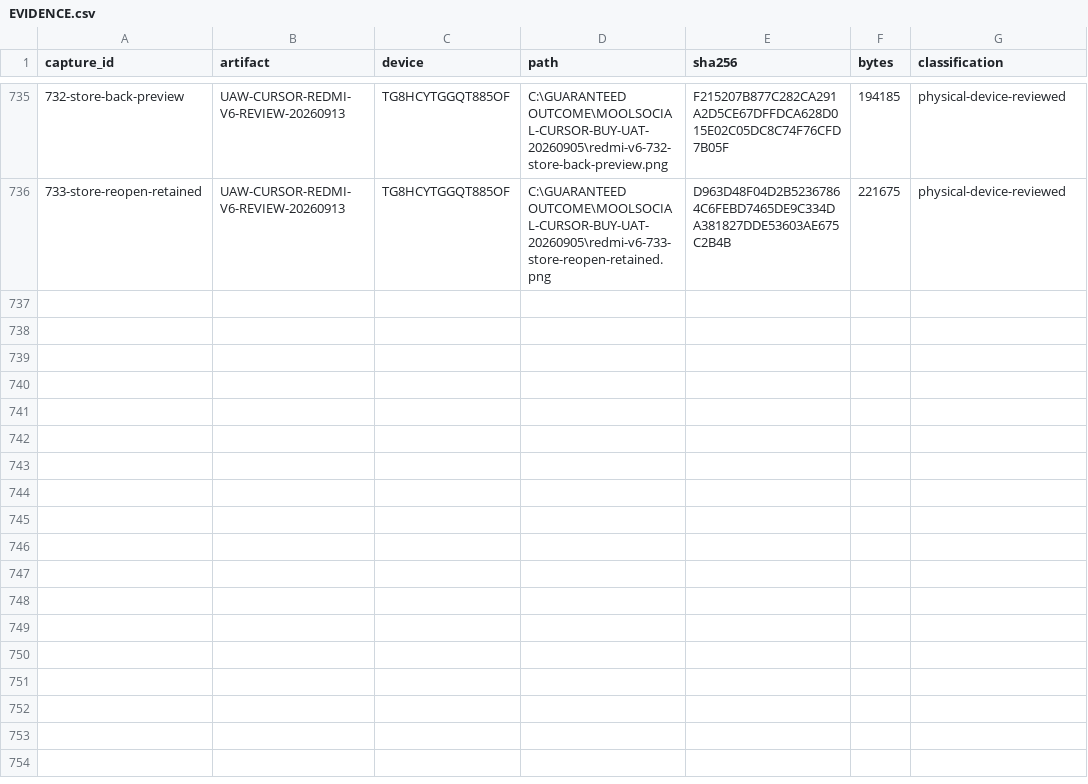
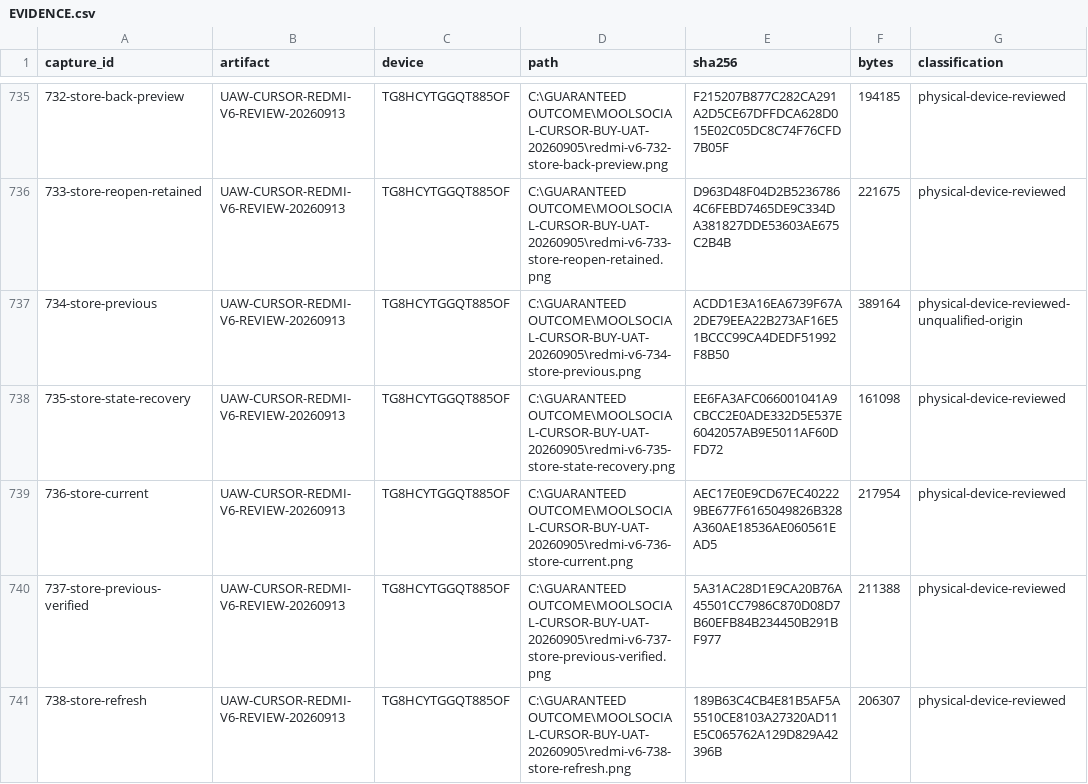
Before and after one commit to Supermanditech/MOOLSOCIAL-PRODUCTION, a CSV file: docs/quality/cursor-redmi-v6-audit-20260913/EVIDENCE.csv, drawn as a sheet; only a part is shown, gaps mark what is left out.

Commit message:
ui(redmi-v6-audit-20260913): verify Store previous and refresh recovery

```diff
--- a/docs/quality/cursor-redmi-v6-audit-20260913/EVIDENCE.csv
+++ b/docs/quality/cursor-redmi-v6-audit-20260913/EVIDENCE.csv
@@ -736 +736,6 @@
 733-store-reopen-retained,UAW-CURSOR-REDMI-V6-REVIEW-20260913,TG8HCYTGGQT885OF,C:\GUARANTEED OUTCOME\MOOLSOCIAL-CURSOR-BUY-UAT-20260905\redmi-v6-733-store-reopen-retained.png,D963D48F04D2B52367864C6FEBD7465DE9C334DA381827DDE53603AE675C2B4B,221675,physical-device-reviewed
+734-store-previous,UAW-CURSOR-REDMI-V6-REVIEW-20260913,TG8HCYTGGQT885OF,C:\GUARANTEED OUTCOME\MOOLSOCIAL-CURSOR-BUY-UAT-20260905\redmi-v6-734-store-previous.png,ACDD1E3A16EA6739F67A2DE79EEA22B273AF16E51BCCC99CA4DEDF51992F8B50,389164,physical-device-reviewed-unqualified-origin
+735-store-state-recovery,UAW-CURSOR-REDMI-V6-REVIEW-20260913,TG8HCYTGGQT885OF,C:\GUARANTEED OUTCOME\MOOLSOCIAL-CURSOR-BUY-UAT-20260905\redmi-v6-735-store-state-recovery.png,EE6FA3AFC066001041A9CBCC2E0ADE332D5E537E6042057AB9E5011AF60DFD72,161098,physical-device-reviewed
+736-store-current,UAW-CURSOR-REDMI-V6-REVIEW-20260913,TG8HCYTGGQT885OF,C:\GUARANTEED OUTCOME\MOOLSOCIAL-CURSOR-BUY-UAT-20260905\redmi-v6-736-store-current.png,AEC17E0E9CD67EC402229BE677F6165049826B328A360AE18536AE060561EAD5,217954,physical-device-reviewed
+737-store-previous-verified,UAW-CURSOR-REDMI-V6-REVIEW-20260913,TG8HCYTGGQT885OF,C:\GUARANTEED OUTCOME\MOOLSOCIAL-CURSOR-BUY-UAT-20260905\redmi-v6-737-store-previous-verified.png,5A31AC28D1E9CA20B76A45501CC7986C870D08D7B60EFB84B234450B291BF977,211388,physical-device-reviewed
+738-store-refresh,UAW-CURSOR-REDMI-V6-REVIEW-20260913,TG8HCYTGGQT885OF,C:\GUARANTEED OUTCOME\MOOLSOCIAL-CURSOR-BUY-UAT-20260905\redmi-v6-738-store-refresh.png,189B63C4CB4E81B5AF5A5510CE8103A27320AD11E5C065762A129D829A42396B,206307,physical-device-reviewed
```
Also changed, not shown: docs/quality/cursor-redmi-v6-audit-20260913/JOURNEYS.csv, 2 other files.
